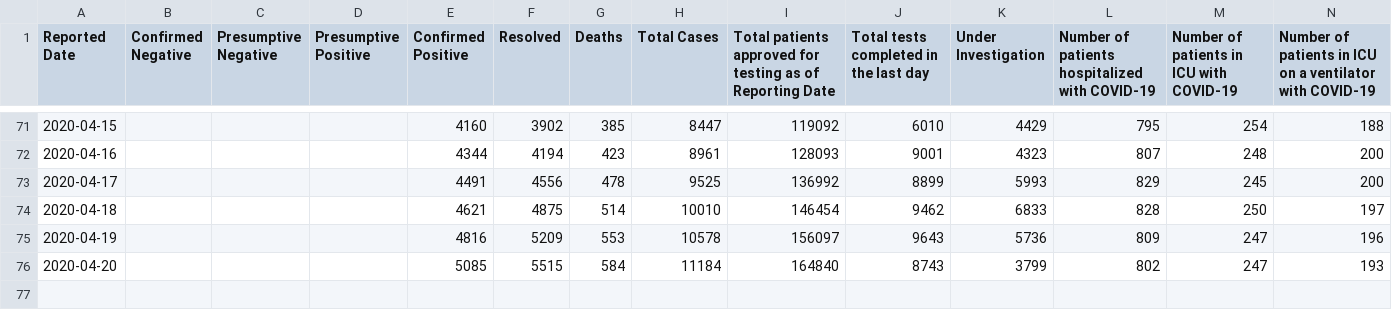
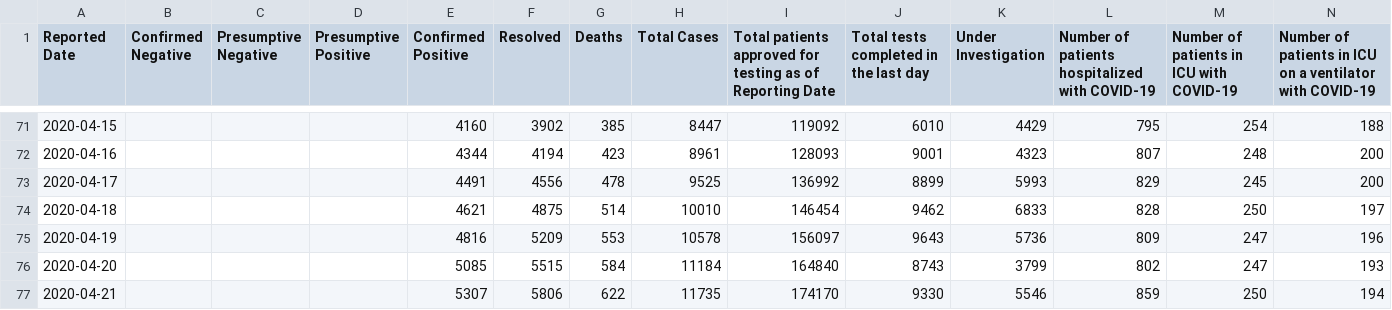
Before and after one commit to kneeya/COVID-19-Data, a CSV file: src/dataFile.csv, drawn as a sheet; only a part is shown, gaps mark what is left out; the diff names each change by its address in the sheet, - before the commit and + after, or states it on an @@ line.

```diff
--- a/src/dataFile.csv
+++ b/src/dataFile.csv
+row 77: 2020-04-21 |  |  |  | 5307 | 5806 | 622 | 11735 | 174170 | 9330 | 5546 | 859 | 250 | 194
```
Also changed, not shown: 9 other files.
